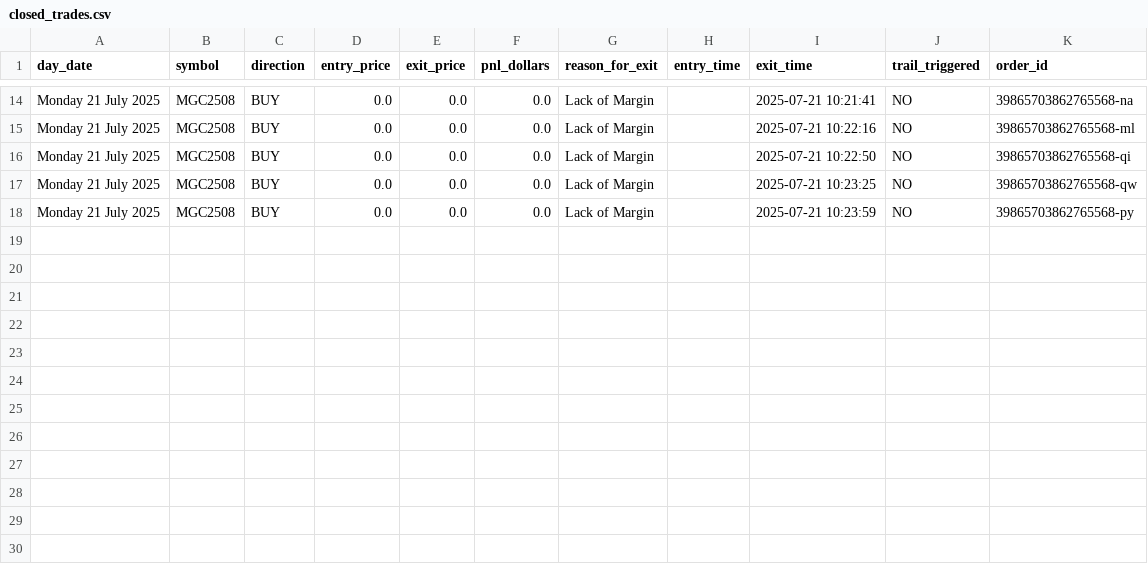
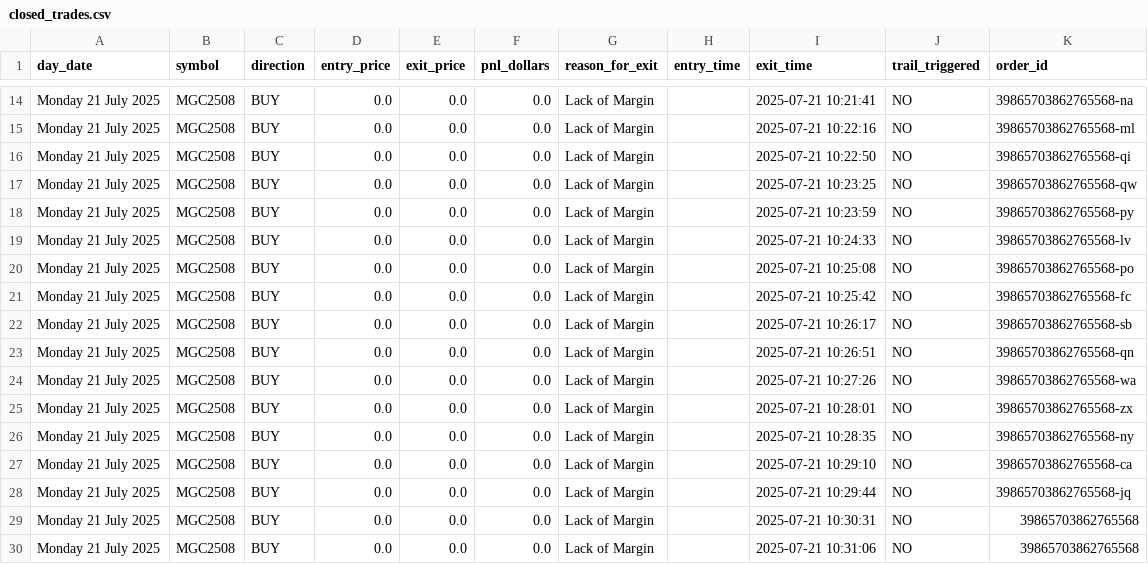
Before and after one commit to Mikeywnz/tw2tt-bridge-clean, a CSV file: closed_trades.csv, drawn as a sheet; only a part is shown, gaps mark what is left out.

```diff
--- a/closed_trades.csv
+++ b/closed_trades.csv
@@ -18 +18,13 @@ Monday 21 July 2025,MGC2508,BUY,0.0,0.0,0.0,Lack of Margin,,2025-07-21 10:23:25,
 Monday 21 July 2025,MGC2508,BUY,0.0,0.0,0.0,Lack of Margin,,2025-07-21 10:23:59,NO,39865703862765568-py
+Monday 21 July 2025,MGC2508,BUY,0.0,0.0,0.0,Lack of Margin,,2025-07-21 10:24:33,NO,39865703862765568-lv
+Monday 21 July 2025,MGC2508,BUY,0.0,0.0,0.0,Lack of Margin,,2025-07-21 10:25:08,NO,39865703862765568-po
+Monday 21 July 2025,MGC2508,BUY,0.0,0.0,0.0,Lack of Margin,,2025-07-21 10:25:42,NO,39865703862765568-fc
+Monday 21 July 2025,MGC2508,BUY,0.0,0.0,0.0,Lack of Margin,,2025-07-21 10:26:17,NO,39865703862765568-sb
+Monday 21 July 2025,MGC2508,BUY,0.0,0.0,0.0,Lack of Margin,,2025-07-21 10:26:51,NO,39865703862765568-qn
+Monday 21 July 2025,MGC2508,BUY,0.0,0.0,0.0,Lack of Margin,,2025-07-21 10:27:26,NO,39865703862765568-wa
+Monday 21 July 2025,MGC2508,BUY,0.0,0.0,0.0,Lack of Margin,,2025-07-21 10:28:01,NO,39865703862765568-zx
+Monday 21 July 2025,MGC2508,BUY,0.0,0.0,0.0,Lack of Margin,,2025-07-21 10:28:35,NO,39865703862765568-ny
+Monday 21 July 2025,MGC2508,BUY,0.0,0.0,0.0,Lack of Margin,,2025-07-21 10:29:10,NO,39865703862765568-ca
+Monday 21 July 2025,MGC2508,BUY,0.0,0.0,0.0,Lack of Margin,,2025-07-21 10:29:44,NO,39865703862765568-jq
+Monday 21 July 2025,MGC2508,BUY,0.0,0.0,0.0,Lack of Margin,,2025-07-21 10:30:31,NO,39865703862765568
+Monday 21 July 2025,MGC2508,BUY,0.0,0.0,0.0,Lack of Margin,,2025-07-21 10:31:06,NO,39865703862765568
```
Also changed, not shown: 1 other file.
